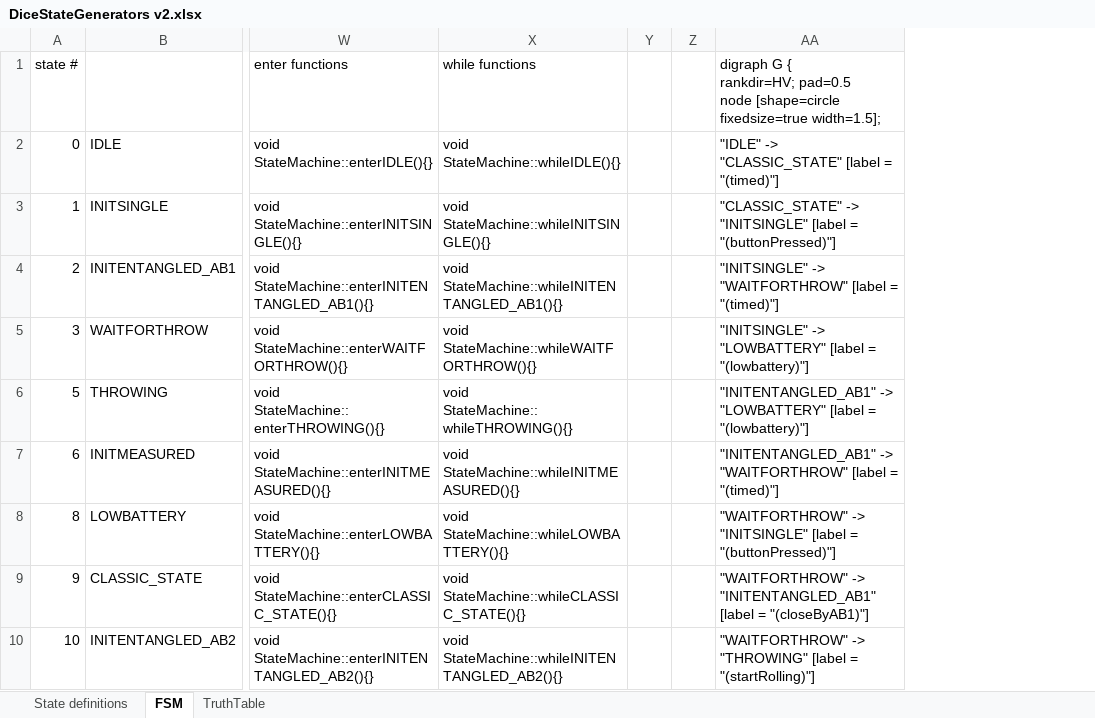
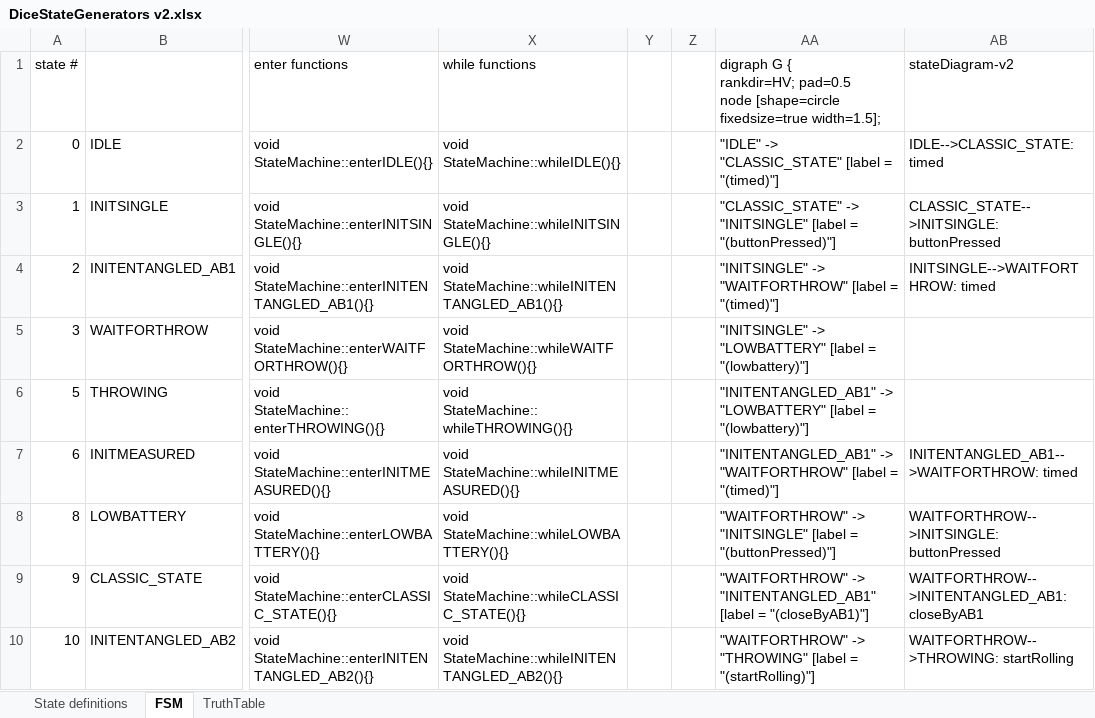
Before and after one commit to qlab-utwente/Quantum-Dice-by-UTwente, an Excel workbook: Arduino/DiceStateGenerators v2.xlsx, sheet FSM, drawn as a sheet; only a part is shown, gaps mark what is left out; values as stored, in another font and other column widths than the file's, no borders; the diff names each change by its address in the sheet, - before the commit and + after, or states it on an @@ line.

Commit message:
Update DiceStateGenerators v2.xlsx
included new states and added schematics in mermaid format

```diff
--- a/Arduino/DiceStateGenerators v2.xlsx (sheet FSM)
+++ b/Arduino/DiceStateGenerators v2.xlsx (sheet FSM)
+column AB (stateDiagram-v2), rows 2-10: IDLE-->CLASSIC_STATE: timed | CLASSIC_STATE-->INITSINGLE: buttonPressed | INITSINGLE-->WAITFORTHROW: timed |  |  | INITENTANGLED_AB1-->WAITFORTHROW: timed | WAITFORTHROW-->INITSINGLE: buttonPressed | WAITFORTHROW-->INITENTANGLED_AB1: closeByAB1 | WAITFORTHROW-->THROWING: startRolling
```
Also changed, not shown: sheet TruthTable, sheet State definitions, formulas that keep their value.
